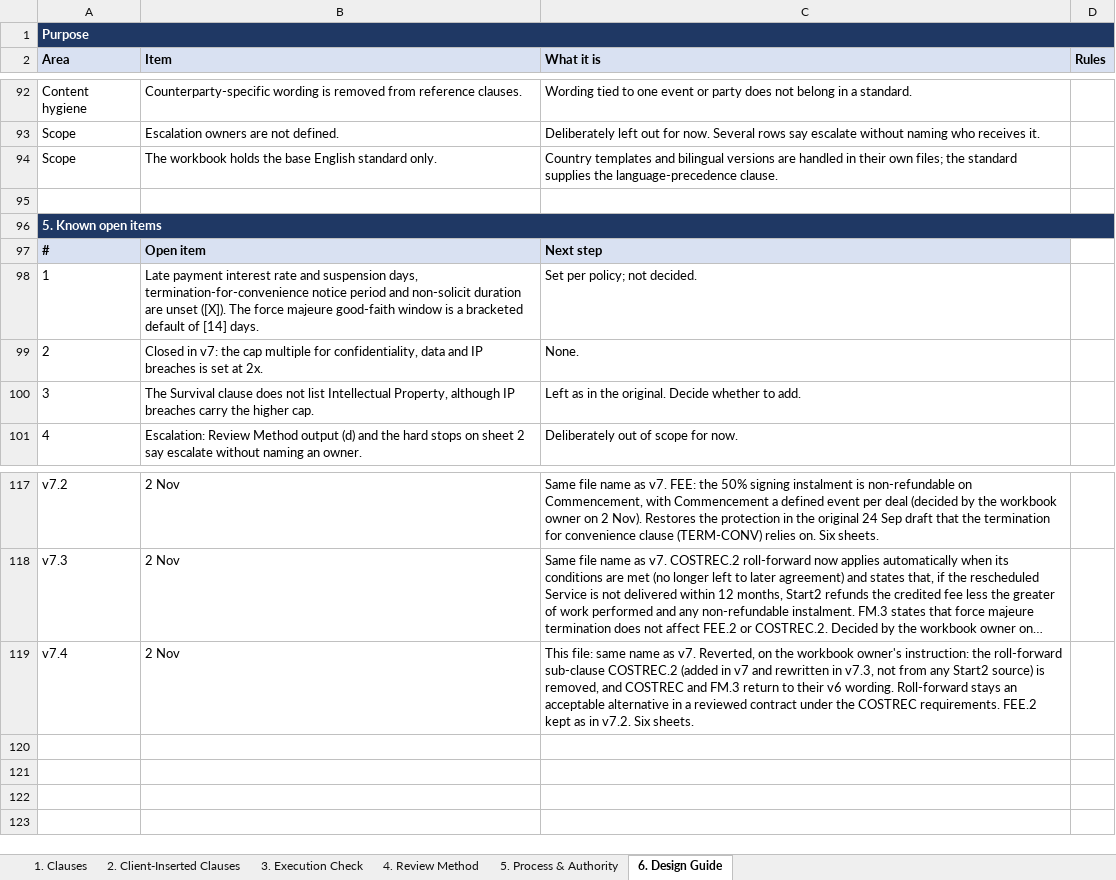
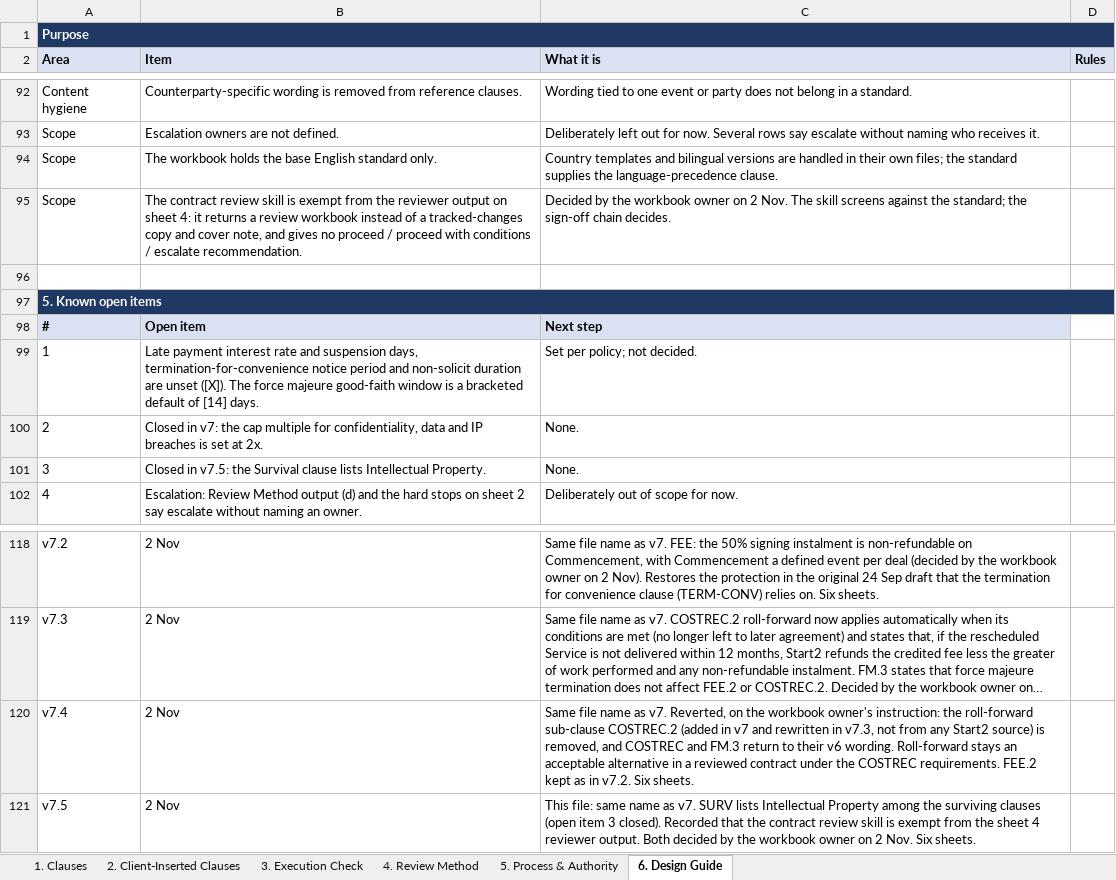
Before and after one commit to MattArdi/claude_skills, an Excel workbook: skills/contract-review-flagger/references/Start2_Asia_Contract_Standards_UP_02_Nov_v7.xlsx, sheet 6. Design Guide, drawn as a sheet; only a part is shown, gaps mark what is left out; long unchanged cells end in …; values as stored, in another font and other column widths than the file's, no borders; removed rows and columns are numbered as before the commit, all else as after; the diff names each change by its address in the sheet, - before the commit and + after, or states it on an @@ line.

```diff
--- a/skills/contract-review-flagger/references/Start2_Asia_Contract_Standards_UP_02_Nov_v7.xlsx (sheet 6. Design Guide)
+++ b/skills/contract-review-flagger/references/Start2_Asia_Contract_Standards_UP_02_Nov_v7.xlsx (sheet 6. Design Guide)
+row 95: Scope | The contract review skill is exempt from the reviewer output on sheet 4: it returns a review workbook instead of a tracked-changes copy and cover note, and gives no proceed / proceed with conditions / escalate recommendation. | Decided by the workbook owner on 2 Nov. The skill screens against the standard; the sign-off chain decides.
-row 100: 3 | The Survival clause does not list Intellectual Property, although IP breaches carry the higher cap. | Left as in the original. Decide whether to add.
+row 101: 3 | Closed in v7.5: the Survival clause lists Intellectual Property. | None.
-C120 (What it is): This file: same name as…
+C120 (What it is): Same file name as…
+row 121: v7.5 | 2 Nov | This file: same name as v7. SURV lists Intellectual Property among the surviving clauses (open item 3 closed). Recorded that the contract review skill is exempt from the sheet 4 reviewer output. Both decided by the workbook owner on 2 Nov. Six sheets.
```
Also changed, not shown: sheet 1. Clauses, skills/contract-review-flagger/templates/Contract_Review_Template.xlsx, 5 other files.
